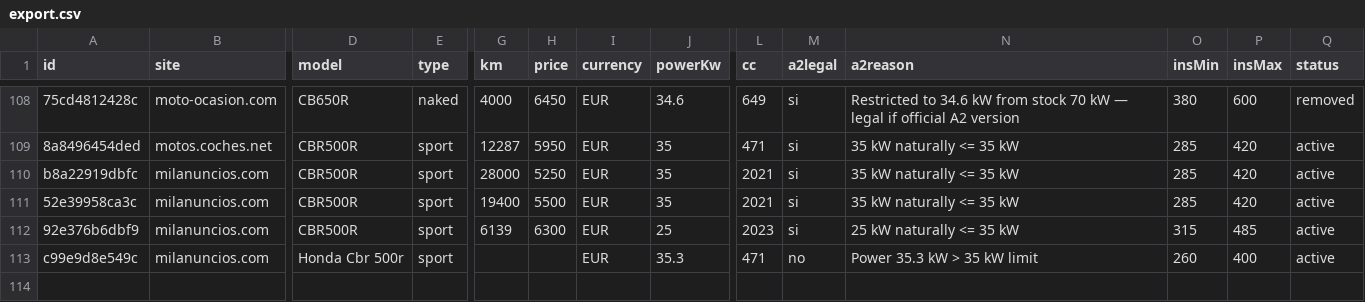
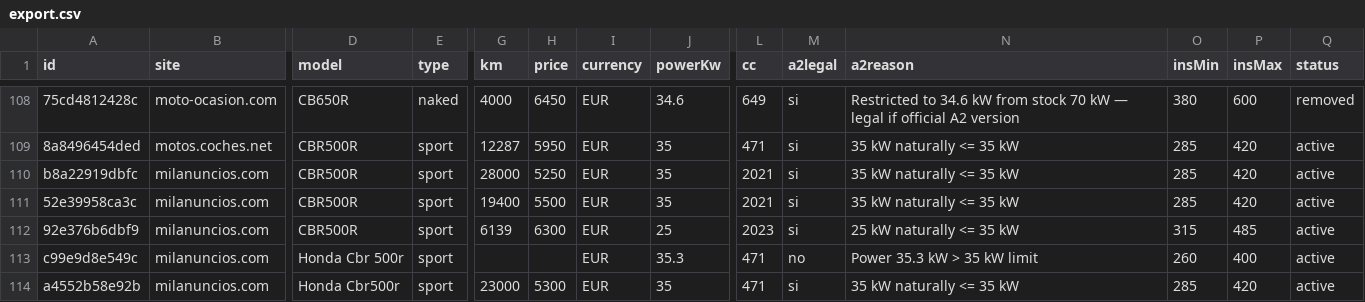
Before and after one commit to jonlautenschlager-partn/nnext-moto, a CSV file: data/export.csv, drawn as a sheet; only a part is shown, gaps mark what is left out; rows hold the shown columns only; the diff names each change by its address in the sheet, - before the commit and + after, or states it on an @@ line.

```diff
--- a/data/export.csv
+++ b/data/export.csv
+row 114: a4552b58e92b | milanuncios.com | Honda Cbr500r | sport | 23000 | 5300 | EUR | 35 | 471 | si | 35 kW naturally <= 35 kW | 285 | 420 | active
```
Also changed, not shown: 2 other files.
